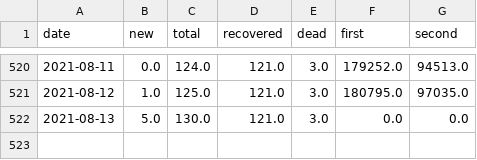
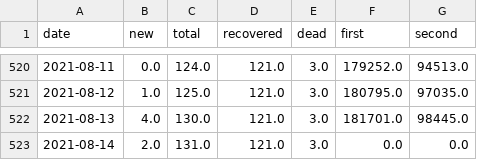
Before and after one commit to MarkusMannheim/act-coronavirus-teaser, a CSV file: data/case_data.csv, drawn as a sheet; only a part is shown, gaps mark what is left out.

```diff
--- a/data/case_data.csv
+++ b/data/case_data.csv
@@ -521,2 +521,3 @@ date,new,total,recovered,dead,first,second
 2021-08-12,1.0,125.0,121.0,3.0,180795.0,97035.0
-2021-08-13,5.0,130.0,121.0,3.0,0.0,0.0
+2021-08-13,4.0,130.0,121.0,3.0,181701.0,98445.0
+2021-08-14,2.0,131.0,121.0,3.0,0.0,0.0
```
Also changed, not shown: data/data.csv.
